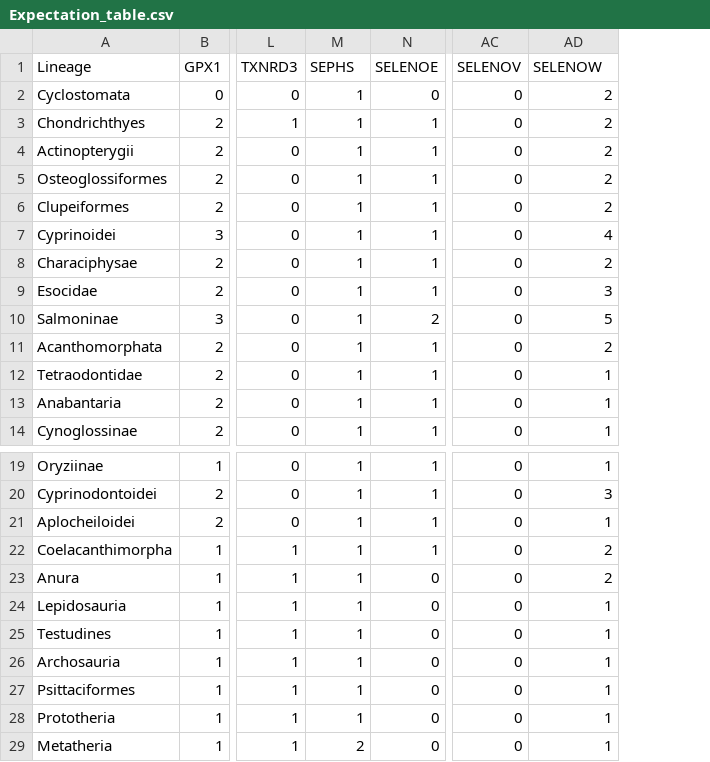
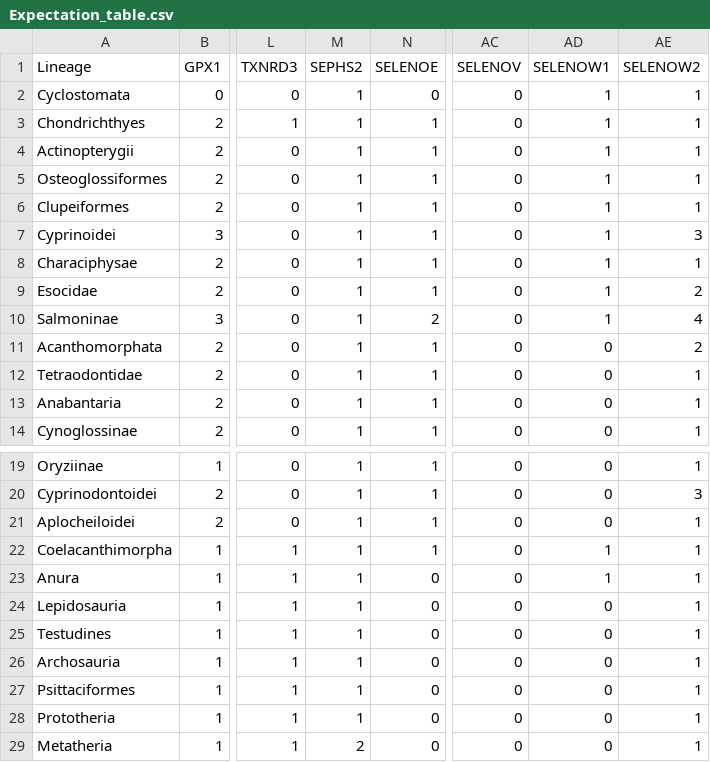
Before and after one commit to marco-mariotti/selenoprotein_profiles, a CSV file: Expectation_table.csv, drawn as a sheet; only a part is shown, gaps mark what is left out; addresses are those after the commit; the diff names each change by its address in the sheet, - before the commit and + after, or states it on an @@ line.

Commit message:
corrections on SELENOW/V

```diff
--- a/Expectation_table.csv
+++ b/Expectation_table.csv
+column AD (SELENOW1), rows 2-14: 1 | 1 | 1 | 1 | 1 | 1 | 1 | 1 | 1 | 0 | 0 | 0 | 0; rows 19-29: 0 | 0 | 0 | 1 | 1 | 0 | 0 | 0 | 0 | 0 | 0
-M1: SEPHS
+M1: SEPHS2
-AE1: SELENOW
+AE1: SELENOW2
-AE2:AE6 (SELENOW2): 2
+AE2:AE6 (SELENOW2): 1
-AE7 (SELENOW2): 4
+AE7 (SELENOW2): 3
-AE8 (SELENOW2): 2
+AE8 (SELENOW2): 1
-AE9 (SELENOW2): 3
+AE9 (SELENOW2): 2
-AE10 (SELENOW2): 5
+AE10 (SELENOW2): 4
-AE22:AE23 (SELENOW2): 2
+AE22:AE23 (SELENOW2): 1
```
Also changed, not shown: 1 other file.
